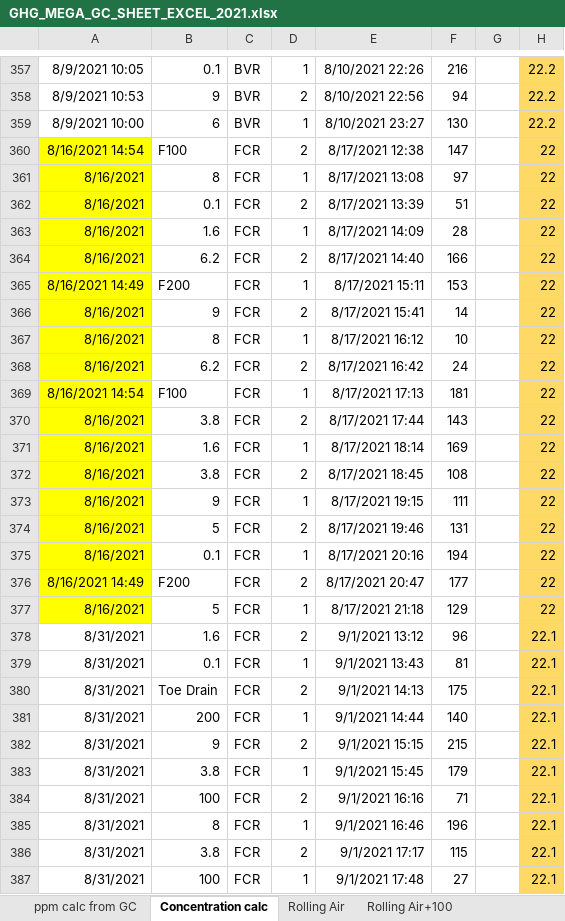
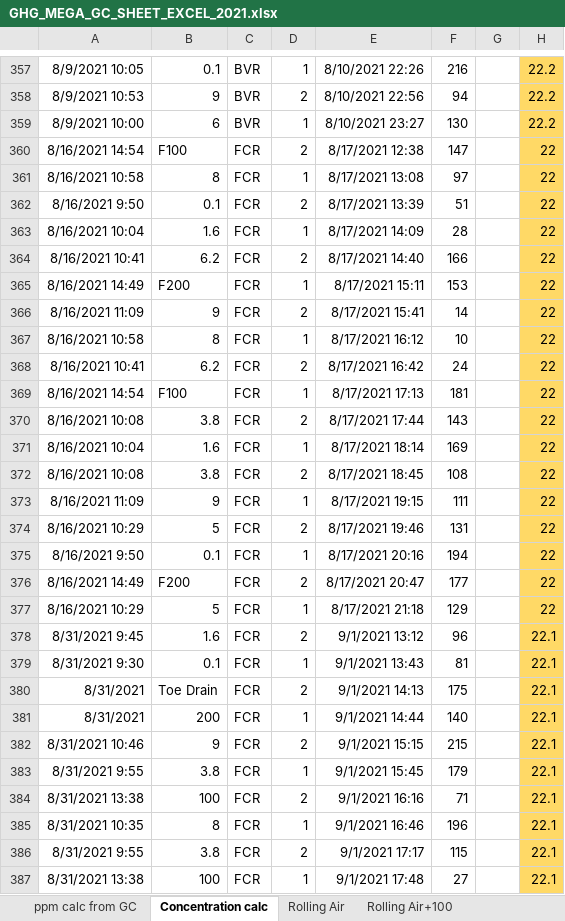
Before and after one commit to CareyLabVT/Reservoirs, an Excel workbook: Data/DataNotYetUploadedToEDI/Raw_GHG/2021/GHG_MEGA_GC_SHEET_EXCEL_2021.xlsx, sheet Concentration calc, drawn as a sheet; only a part is shown, gaps mark what is left out; values as stored, in another font and other column widths than the file's, no borders; the diff covers the shown part only; the diff names each change by its address in the sheet, - before the commit and + after, or states it on an @@ line.

Commit message:
Add files via upload

```diff
--- a/Data/DataNotYetUploadedToEDI/Raw_GHG/2021/GHG_MEGA_GC_SHEET_EXCEL_2021.xlsx (sheet Concentration calc)
+++ b/Data/DataNotYetUploadedToEDI/Raw_GHG/2021/GHG_MEGA_GC_SHEET_EXCEL_2021.xlsx (sheet Concentration calc)
-A360:A377 fill: #FFFF00
+A360:A377 fill: none
-A361: 8/16/2021
+A361: 8/16/2021 10:58
-A362: 8/16/2021
+A362: 8/16/2021 9:50
-A363: 8/16/2021
+A363: 8/16/2021 10:04
-A364: 8/16/2021
+A364: 8/16/2021 10:41
-A366: 8/16/2021
+A366: 8/16/2021 11:09
-A367: 8/16/2021
+A367: 8/16/2021 10:58
-A368: 8/16/2021
+A368: 8/16/2021 10:41
-A370: 8/16/2021
+A370: 8/16/2021 10:08
-A371: 8/16/2021
+A371: 8/16/2021 10:04
-A372: 8/16/2021
+A372: 8/16/2021 10:08
-A373: 8/16/2021
+A373: 8/16/2021 11:09
-A374: 8/16/2021
+A374: 8/16/2021 10:29
-A375: 8/16/2021
+A375: 8/16/2021 9:50
-A377: 8/16/2021
+A377: 8/16/2021 10:29
-A378: 8/31/2021
+A378: 8/31/2021 9:45
-A379: 8/31/2021
+A379: 8/31/2021 9:30
-A382: 8/31/2021
+A382: 8/31/2021 10:46
-A383: 8/31/2021
+A383: 8/31/2021 9:55
-A384: 8/31/2021
+A384: 8/31/2021 13:38
-A385: 8/31/2021
+A385: 8/31/2021 10:35
-A386: 8/31/2021
+A386: 8/31/2021 9:55
-A387: 8/31/2021
+A387: 8/31/2021 13:38
```
Also changed, not shown: 191 edited cells and cell formats elsewhere in this sheet.
